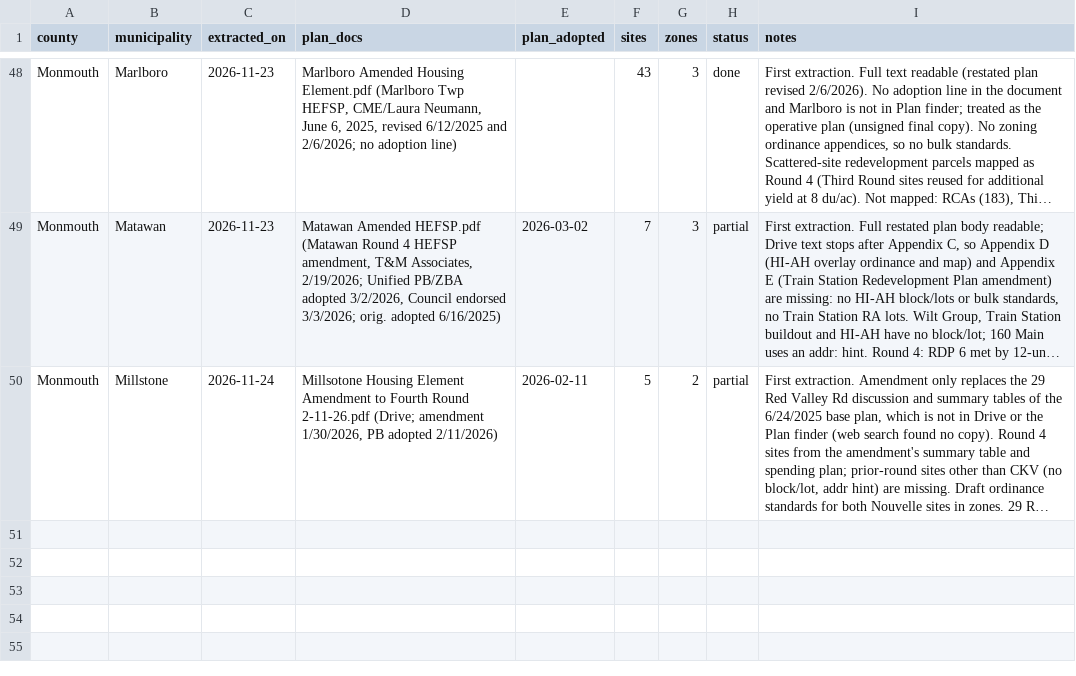
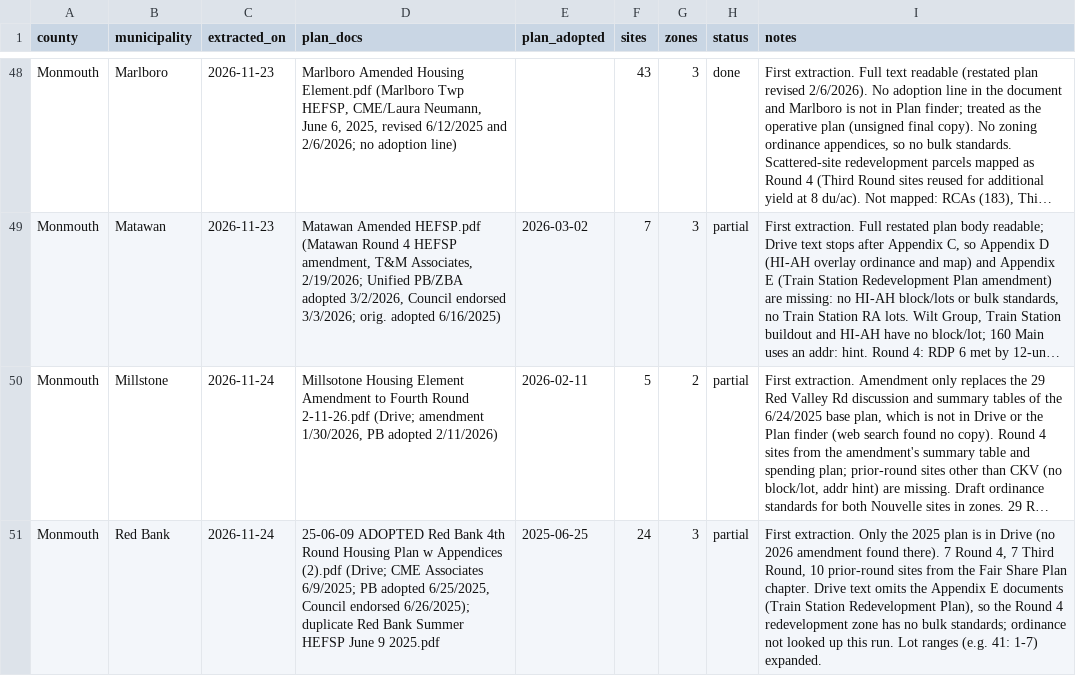
Before and after one commit to nickrogers280-coder/nj-round4-map, a CSV file: data/extraction_log.csv, drawn as a sheet; only a part is shown, gaps mark what is left out; long unchanged cells end in …; the diff names each change by its address in the sheet, - before the commit and + after, or states it on an @@ line.

```diff
--- a/data/extraction_log.csv
+++ b/data/extraction_log.csv
+row 51: Monmouth | Red Bank | 2026-11-24 | 25-06-09 ADOPTED Red Bank 4th Round Housing Plan w Appendices (2).pdf (Drive; CME Associates 6/9/2025; PB adopted 6/25/2025, Council endorsed 6/26/2025); duplicate Red Bank Summer HEFSP June 9 2025.pdf | 2025-06-25 | 24 | 3 | partial | First extraction. Only the 2025 plan is in Drive (no 2026 amendment found there). 7 Round 4, 7 Third Round, 10 prior-round sites from the Fair Share Plan chapter. Drive text omits the Appendix E documents (Train Station Redevelopment Plan), so the Round 4 redevelopment zone has no bulk standards; ordinance not looked up this run. Lot ranges (e.g. 41: 1-7) expanded.
```
Also changed, not shown: data/zones.csv, 1 other file.
